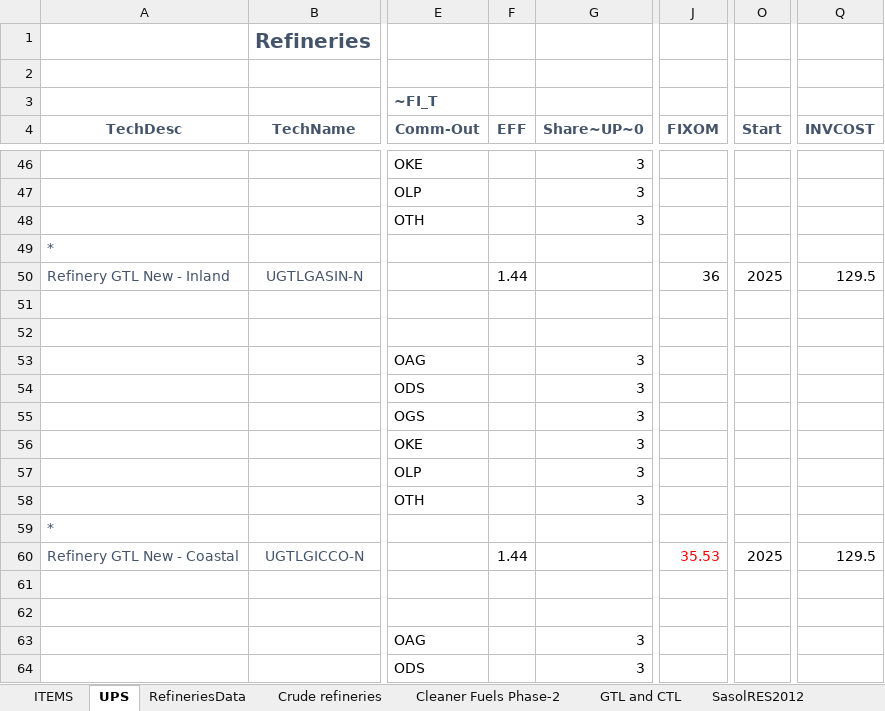
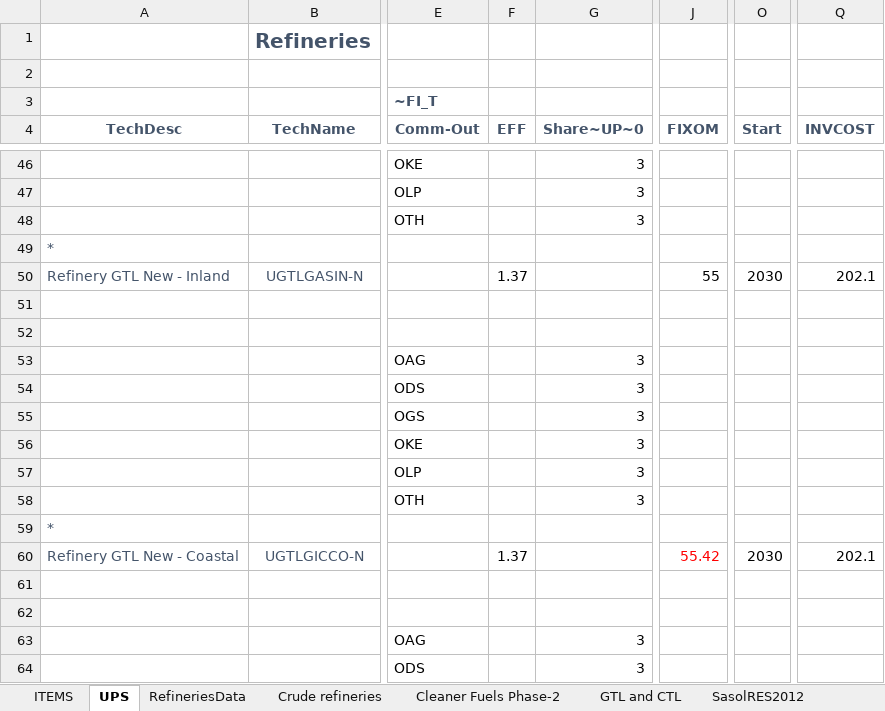
Before and after one commit to brunomerven/SATIMGE_Veda, an Excel workbook: VT_REGION1_REF.xlsx, sheet UPS, drawn as a sheet; only a part is shown, gaps mark what is left out; values as stored, in another font and other column widths than the file's, no borders; the diff names each change by its address in the sheet, - before the commit and + after, or states it on an @@ line.

```diff
--- a/VT_REGION1_REF.xlsx (sheet UPS)
+++ b/VT_REGION1_REF.xlsx (sheet UPS)
-F50 (EFF): 1.44
+F50 (EFF): 1.37
-J50 (FIXOM): 36
+J50 (FIXOM): 55
-O50 (Start): 2025
+O50 (Start): 2030
-Q50 (INVCOST): 129.5
+Q50 (INVCOST): 202.1
-F60 (EFF): 1.44
+F60 (EFF): 1.37
-J60 (FIXOM): 35.53
+J60 (FIXOM): 55.42
-O60 (Start): 2025
+O60 (Start): 2030
-Q60 (INVCOST): 129.5
+Q60 (INVCOST): 202.1
```
Also changed, not shown: sheet RefineriesData, 2 other files.
